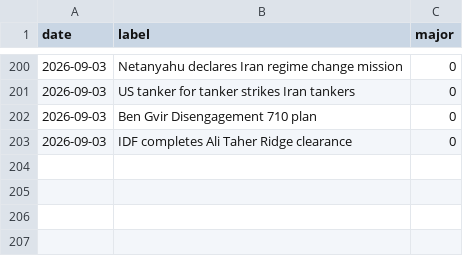
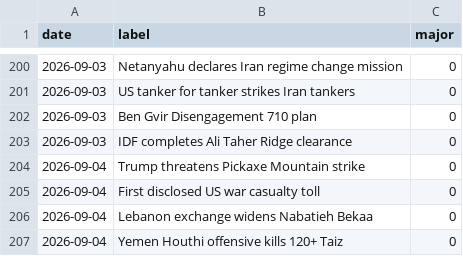
Before and after one commit to willsheo/middle-east-news, a CSV file: data/events.csv, drawn as a sheet; only a part is shown, gaps mark what is left out; the diff names each change by its address in the sheet, - before the commit and + after, or states it on an @@ line.

```diff
--- a/data/events.csv
+++ b/data/events.csv
+row 204: 2026-09-04 | Trump threatens Pickaxe Mountain strike | 0
+row 205: 2026-09-04 | First disclosed US war casualty toll | 0
+row 206: 2026-09-04 | Lebanon exchange widens Nabatieh Bekaa | 0
+row 207: 2026-09-04 | Yemen Houthi offensive kills 120+ Taiz | 0
```
Also changed, not shown: data/observations.csv, data/series.csv, 11 other files.
